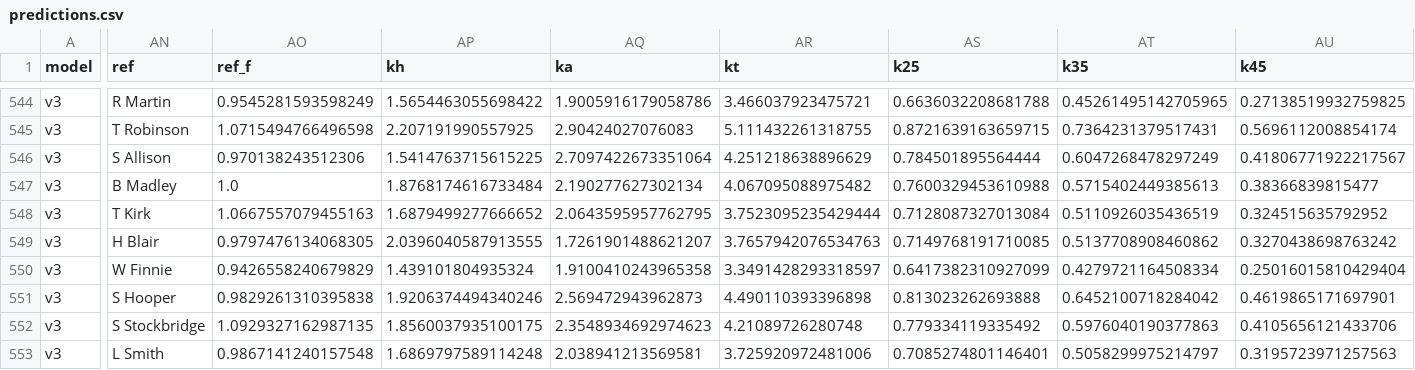
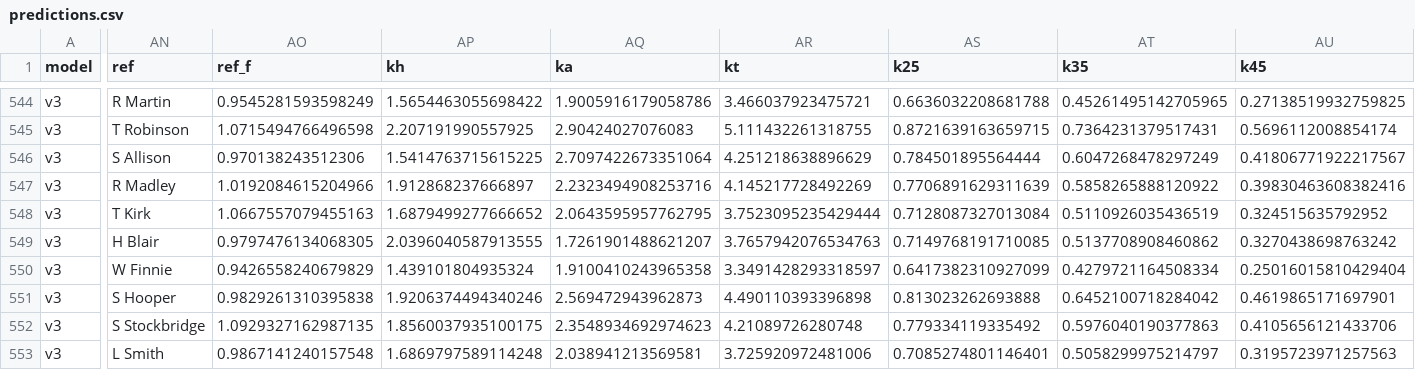
Before and after one commit to Pinocent/efl-corners, a CSV file: data/predictions.csv, drawn as a sheet; only a part is shown, gaps mark what is left out; the diff covers the shown part only; the diff names each change by its address in the sheet, - before the commit and + after, or states it on an @@ line.

```diff
--- a/data/predictions.csv
+++ b/data/predictions.csv
-AN547 (ref): B Madley
+AN547 (ref): R Madley
-AO547 (ref_f): 1.0
+AO547 (ref_f): 1.0192084615204966
-AP547 (kh): 1.8768174616733484
+AP547 (kh): 1.912868237666897
-AQ547 (ka): 2.190277627302134
+AQ547 (ka): 2.2323494908253716
-AR547 (kt): 4.067095088975482
+AR547 (kt): 4.145217728492269
-AS547 (k25): 0.7600329453610988
+AS547 (k25): 0.7706891629311639
-AT547 (k35): 0.5715402449385613
+AT547 (k35): 0.5858265888120922
-AU547 (k45): 0.38366839815477
+AU547 (k45): 0.39830463608382416
```
Also changed, not shown: 8 edited cells elsewhere in this file, 2 other files.
